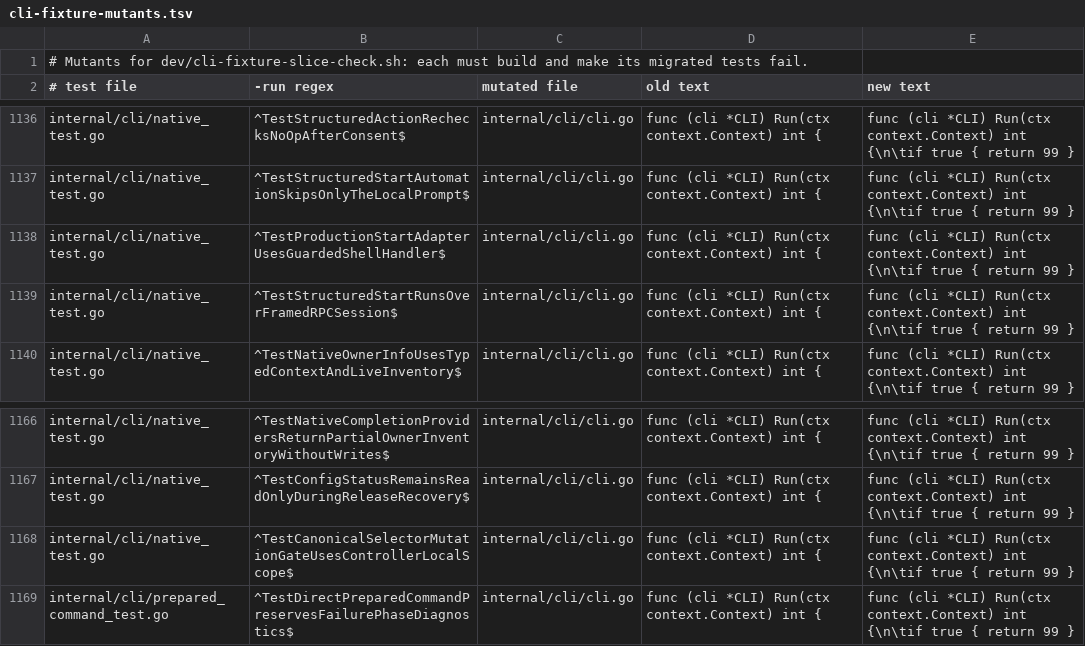
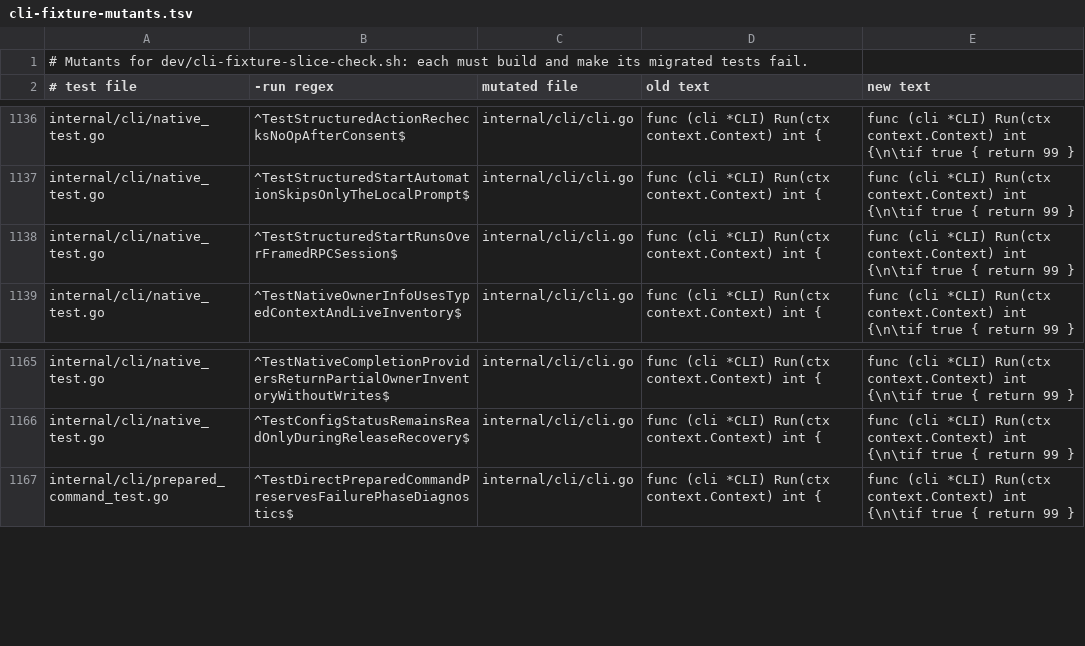
Before and after one commit to subyard/subyard, a TSV file: dev/cli-fixture-mutants.tsv, drawn as a sheet; only a part is shown, gaps mark what is left out.

Commit message:
Drop two CLI fixture mutants that do not reach CLI.Run

```diff
--- a/dev/cli-fixture-mutants.tsv
+++ b/dev/cli-fixture-mutants.tsv
@@ -1137,3 +1137,2 @@ internal/cli/native_test.go	^TestStructuredActionRechecksNoOpAfterConsent$	inter
 internal/cli/native_test.go	^TestStructuredStartAutomationSkipsOnlyTheLocalPrompt$	internal/cli/cli.go	func (cli *CLI) Run(ctx context.Context) int {	func (cli *CLI) Run(ctx context.Context) int {\n\tif true { return 99 }
-internal/cli/native_test.go	^TestProductionStartAdapterUsesGuardedShellHandler$	internal/cli/cli.go	func (cli *CLI) Run(ctx context.Context) int {	func (cli *CLI) Run(ctx context.Context) int {\n\tif true { return 99 }
 internal/cli/native_test.go	^TestStructuredStartRunsOverFramedRPCSession$	internal/cli/cli.go	func (cli *CLI) Run(ctx context.Context) int {	func (cli *CLI) Run(ctx context.Context) int {\n\tif true { return 99 }
@@ -1167,3 +1166,2 @@ internal/cli/native_test.go	^TestNativeCompletionProvidersReturnPartialOwnerInve
 internal/cli/native_test.go	^TestConfigStatusRemainsReadOnlyDuringReleaseRecovery$	internal/cli/cli.go	func (cli *CLI) Run(ctx context.Context) int {	func (cli *CLI) Run(ctx context.Context) int {\n\tif true { return 99 }
-internal/cli/native_test.go	^TestCanonicalSelectorMutationGateUsesControllerLocalScope$	internal/cli/cli.go	func (cli *CLI) Run(ctx context.Context) int {	func (cli *CLI) Run(ctx context.Context) int {\n\tif true { return 99 }
 internal/cli/prepared_command_test.go	^TestDirectPreparedCommandPreservesFailurePhaseDiagnostics$	internal/cli/cli.go	func (cli *CLI) Run(ctx context.Context) int {	func (cli *CLI) Run(ctx context.Context) int {\n\tif true { return 99 }
```
